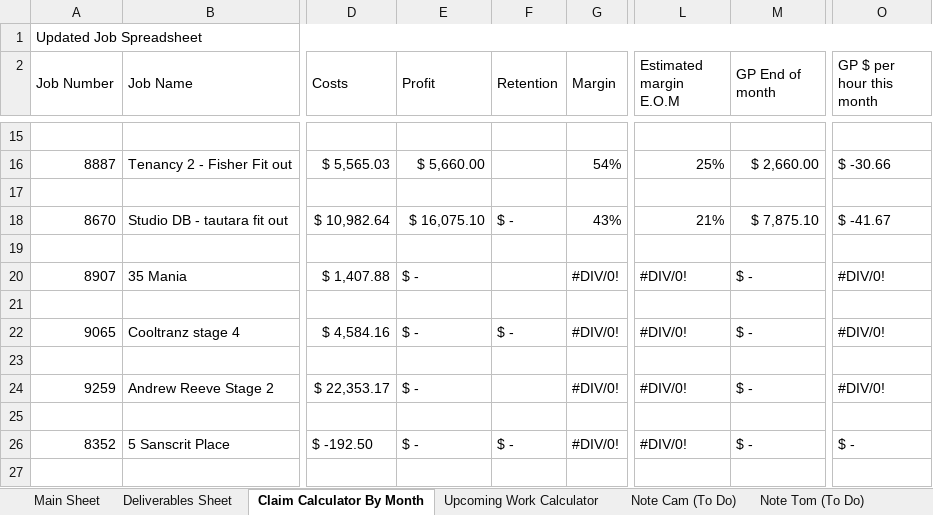
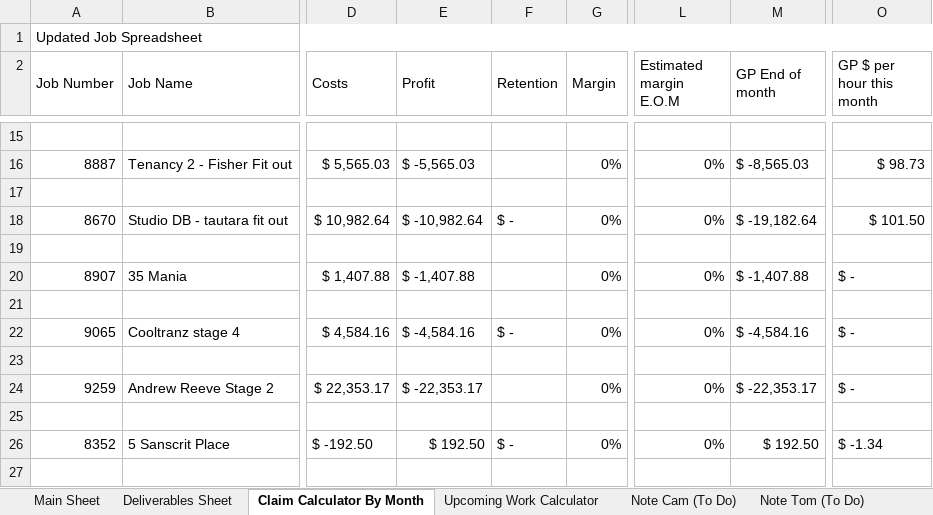
Before and after one commit to felixkwan2901/excel-dashboard, an Excel workbook: Cassidy_Davies_Electrical_BPMN_Data.xlsx, sheet Claim Calculator By Month, drawn as a sheet; only a part is shown, gaps mark what is left out; values as stored, in another font and other column widths than the file's, no cell formats; conditional formats not drawn; the diff covers the shown part only; the diff names each change by its address in the sheet, - before the commit and + after, or states it on an @@ line.

```diff
--- a/Cassidy_Davies_Electrical_BPMN_Data.xlsx (sheet Claim Calculator By Month)
+++ b/Cassidy_Davies_Electrical_BPMN_Data.xlsx (sheet Claim Calculator By Month)
-E16 (Profit): $ 5,660.00
+E16 (Profit): $ -5,565.03
-G16 (Margin): 54%
+G16 (Margin): 0%
-L16 (Estimated margin E.O.M): 25%
+L16 (Estimated margin E.O.M): 0%
-M16 (GP End of month): $ 2,660.00
+M16 (GP End of month): $ -8,565.03
-O16 (GP $ per hour this month): $ -30.66
+O16 (GP $ per hour this month): $ 98.73
-E18 (Profit): $ 16,075.10
+E18 (Profit): $ -10,982.64
-G18 (Margin): 43%
+G18 (Margin): 0%
-L18 (Estimated margin E.O.M): 21%
+L18 (Estimated margin E.O.M): 0%
-M18 (GP End of month): $ 7,875.10
+M18 (GP End of month): $ -19,182.64
-O18 (GP $ per hour this month): $ -41.67
+O18 (GP $ per hour this month): $ 101.50
-E20 (Profit): $ -
+E20 (Profit): $ -1,407.88
-G20 (Margin): #DIV/0!
+G20 (Margin): 0%
-L20 (Estimated margin E.O.M): #DIV/0!
+L20 (Estimated margin E.O.M): 0%
-M20 (GP End of month): $ -
+M20 (GP End of month): $ -1,407.88
-O20 (GP $ per hour this month): #DIV/0!
+O20 (GP $ per hour this month): $ -
-E22 (Profit): $ -
+E22 (Profit): $ -4,584.16
-G22 (Margin): #DIV/0!
+G22 (Margin): 0%
-L22 (Estimated margin E.O.M): #DIV/0!
+L22 (Estimated margin E.O.M): 0%
-M22 (GP End of month): $ -
+M22 (GP End of month): $ -4,584.16
-O22 (GP $ per hour this month): #DIV/0!
+O22 (GP $ per hour this month): $ -
-E24 (Profit): $ -
+E24 (Profit): $ -22,353.17
-G24 (Margin): #DIV/0!
+G24 (Margin): 0%
-L24 (Estimated margin E.O.M): #DIV/0!
+L24 (Estimated margin E.O.M): 0%
-M24 (GP End of month): $ -
+M24 (GP End of month): $ -22,353.17
-O24 (GP $ per hour this month): #DIV/0!
+O24 (GP $ per hour this month): $ -
-E26 (Profit): $ -
+E26 (Profit): $ 192.50
-G26 (Margin): #DIV/0!
+G26 (Margin): 0%
-L26 (Estimated margin E.O.M): #DIV/0!
+L26 (Estimated margin E.O.M): 0%
-M26 (GP End of month): $ -
+M26 (GP End of month): $ 192.50
-O26 (GP $ per hour this month): $ -
+O26 (GP $ per hour this month): $ -1.34
```
Also changed, not shown: 1 added row, 1 removed row and 119 edited cells elsewhere in this sheet, cell formats, formulas that keep their value, 1 other file.
